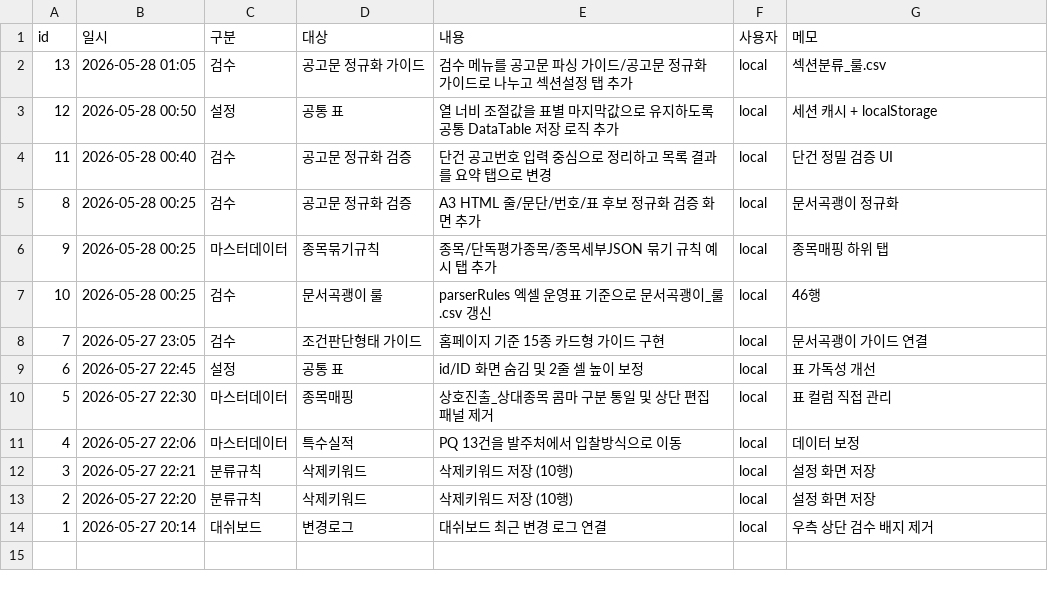
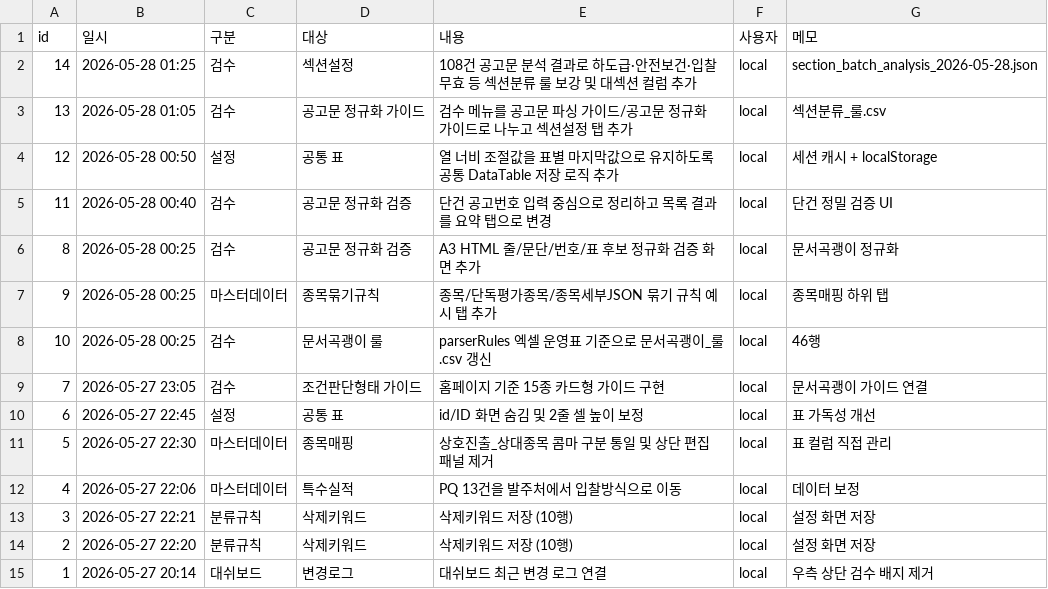
Before and after one commit to soonong/lastgonggo, a CSV file: data/settings/변경로그.csv, drawn as a sheet; the diff names each change by its address in the sheet, - before the commit and + after, or states it on an @@ line.

```diff
--- a/data/settings/변경로그.csv
+++ b/data/settings/변경로그.csv
+row 2: 14 | 2026-05-28 01:25 | 검수 | 섹션설정 | 108건 공고문 분석 결과로 하도급·안전보건·입찰무효 등 섹션분류 룰 보강 및 대섹션 컬럼 추가 | local | section_batch_analysis_2026-05-28.json
```
Also changed, not shown: data/settings/섹션분류_룰.csv, 3 other files.
